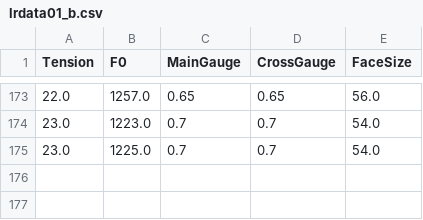
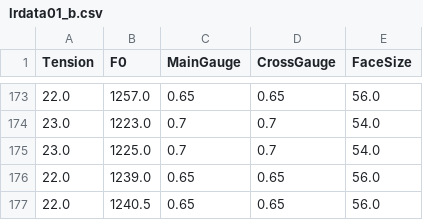
Before and after one commit to sugi-juku/get-tension, a CSV file: lrdata01_b.csv, drawn as a sheet; only a part is shown, gaps mark what is left out; the diff names each change by its address in the sheet, - before the commit and + after, or states it on an @@ line.

```diff
--- a/lrdata01_b.csv
+++ b/lrdata01_b.csv
+row 176: 22.0 | 1239.0 | 0.65 | 0.65 | 56.0
+row 177: 22.0 | 1240.5 | 0.65 | 0.65 | 56.0
```
Also changed, not shown: lrcoef01_t.csv, lrdata01_t.csv, 7 other files.
